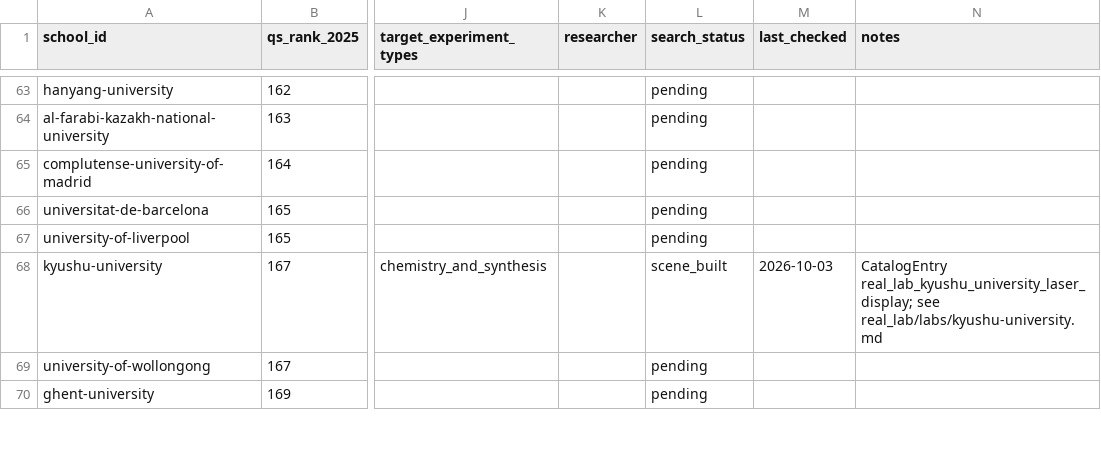
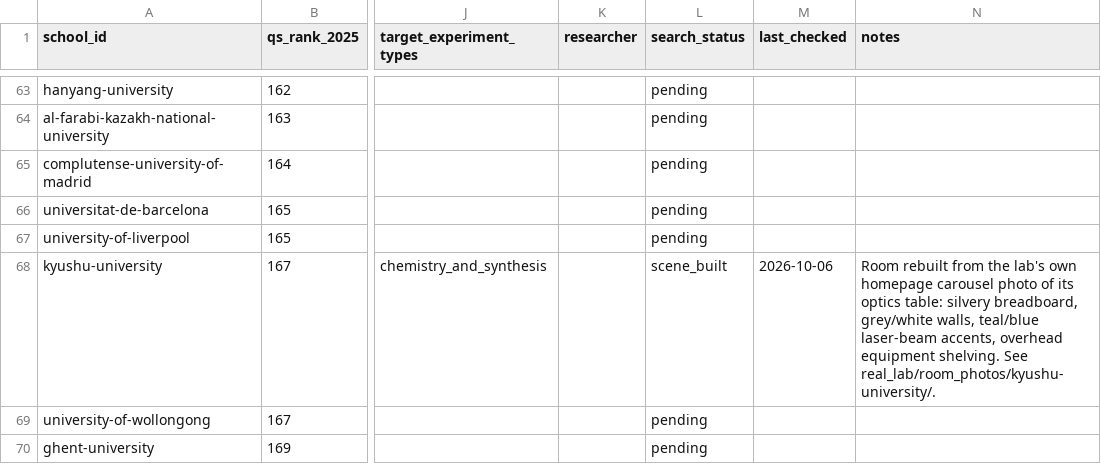
Before and after one commit to RobotEurekaLab/Hooke, a CSV file: real_lab/schools.csv, drawn as a sheet; only a part is shown, gaps mark what is left out; the diff covers the shown part only; the diff names each change by its address in the sheet, - before the commit and + after, or states it on an @@ line.

Commit message:
Update real_lab/schools.csv notes for five more rebuilt rooms

```diff
--- a/real_lab/schools.csv
+++ b/real_lab/schools.csv
-M68 (last_checked): 2026-10-03
+M68 (last_checked): 2026-10-06
-N68 (notes): CatalogEntry real_lab_kyushu_university_laser_display; see real_lab/labs/kyushu-university.md
+N68 (notes): Room rebuilt from the lab's own homepage carousel photo of its optics table: silvery breadboard, grey/white walls, teal/blue laser-beam accents, overhead equipment shelving. See real_lab/room_photos/kyushu-university/.
```
Also changed, not shown: 8 edited cells elsewhere in this file.
